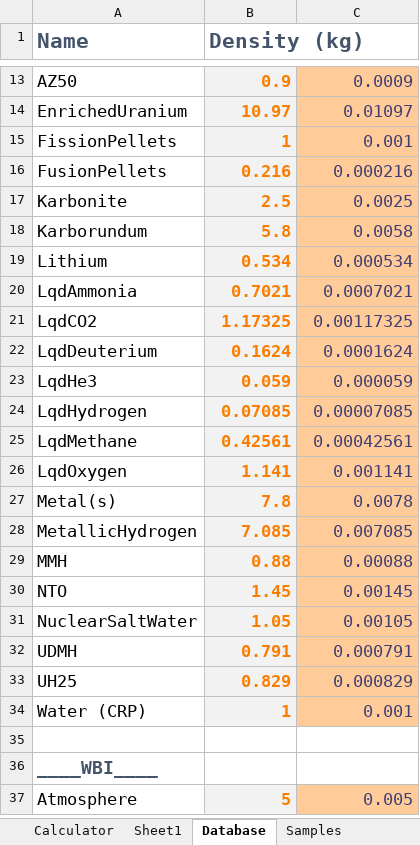
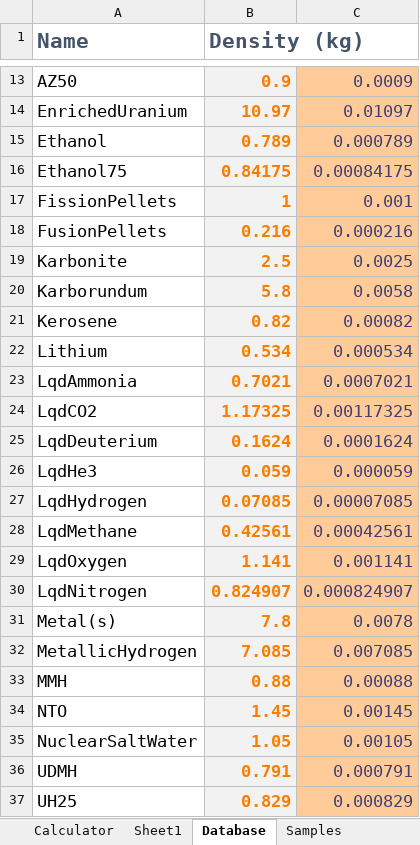
Before and after one commit to JadeOfMaar/RationalResources, an Excel workbook: RR_fuelflow.xlsx, sheet Database, drawn as a sheet; only a part is shown, gaps mark what is left out; the shorter side is filled out with more unchanged rows; values as stored, in another font and other column widths than the file's, no borders; the diff names each change by its address in the sheet, - before the commit and + after, or states it on an @@ line.

```diff
--- a/RR_fuelflow.xlsx (sheet Database)
+++ b/RR_fuelflow.xlsx (sheet Database)
+row 15: Ethanol | 0.789 | 0.000789
+row 16: Ethanol75 | 0.84175 | 0.00084175
+row 21: Kerosene | 0.82 | 0.00082
+row 30: LqdNitrogen | 0.824907 | 0.000824907
```
Also changed, not shown: sheet Calculator, sheet Sheet1, formulas that keep their value, RR_ISRU.xlsx, RR_templates.xlsx, 1 other file.
